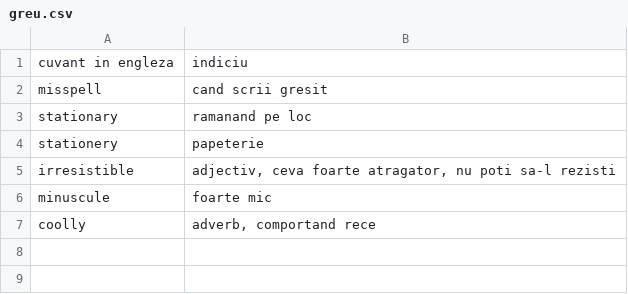
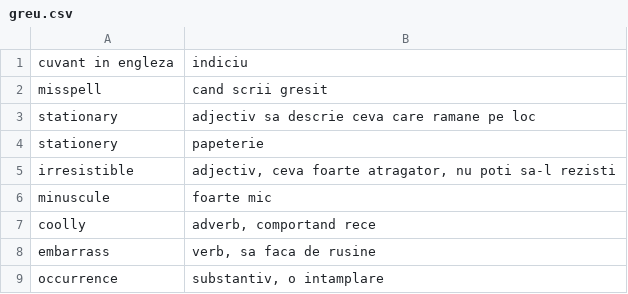
Before and after one commit to Titanul1/Proiect-Seminar-Web, a CSV file: greu.csv, drawn as a sheet.

```diff
--- a/greu.csv
+++ b/greu.csv
@@ -2,3 +2,3 @@
 misspell,cand scrii gresit
-stationary,ramanand pe loc
+stationary,adjectiv sa descrie ceva care ramane pe loc
 stationery,papeterie
@@ -7 +7,3 @@ minuscule,foarte mic
 coolly,"adverb, comportand rece"
+embarrass,"verb, sa faca de rusine"
+occurrence,"substantiv, o intamplare"
```
Also changed, not shown: 3 other files.
